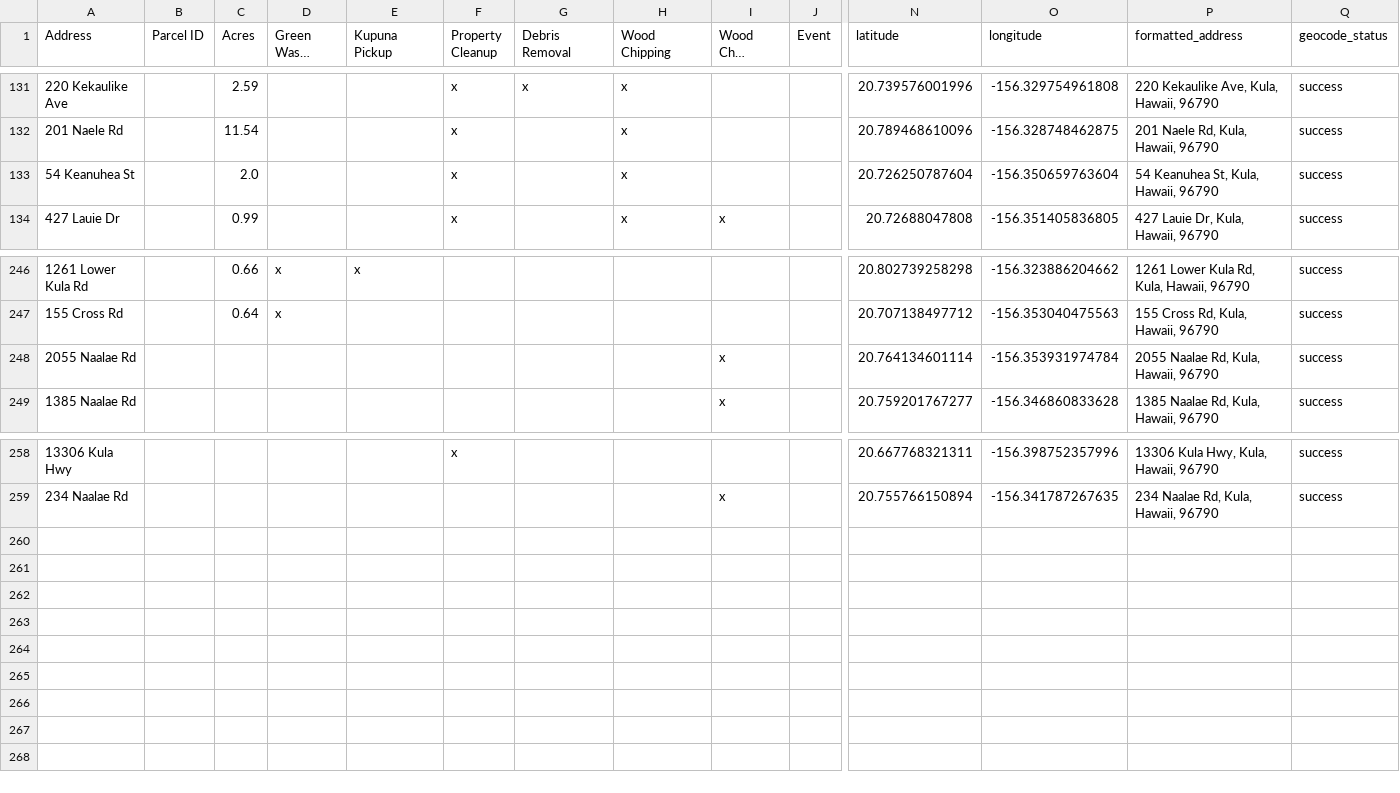
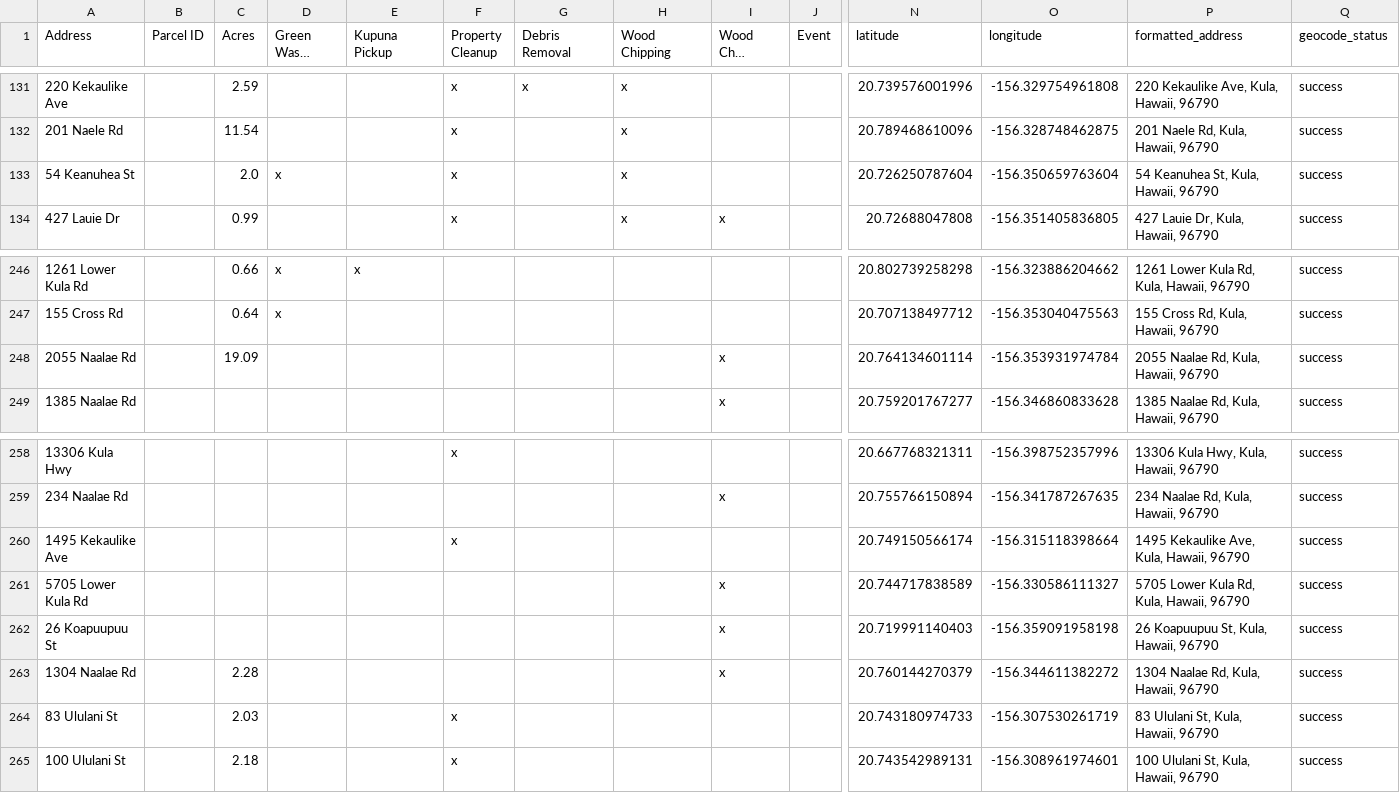
Before and after one commit to elimsmith4/malamakula, a CSV file: docs/malama_kula_geocoded.csv, drawn as a sheet; only a part is shown, gaps mark what is left out; long unchanged cells end in …; rows hold the shown columns only; the diff names each change by its address in the sheet, - before the commit and + after, or states it on an @@ line.

```diff
--- a/docs/malama_kula_geocoded.csv
+++ b/docs/malama_kula_geocoded.csv
-D133 (Green Waste Pickup): (empty)
+D133 (Green Waste Pickup): x
-C248 (Acres): (empty)
+C248 (Acres): 19.09
+row 260: 1495 Kekaulike Ave |  |  |  |  | x |  |  |  |  | 20.749150566174 | -156.315118398664 | 1495 Kekaulike Ave, Kula, Hawaii, 96790 | success
+row 261: 5705 Lower Kula Rd |  |  |  |  |  |  |  | x |  | 20.744717838589 | -156.330586111327 | 5705 Lower Kula Rd, Kula, Hawaii, 96790 | success
+row 262: 26 Koapuupuu St |  |  |  |  |  |  |  | x |  | 20.719991140403 | -156.359091958198 | 26 Koapuupuu St, Kula, Hawaii, 96790 | success
+row 263: 1304 Naalae Rd |  | 2.28 |  |  |  |  |  | x |  | 20.760144270379 | -156.344611382272 | 1304 Naalae Rd, Kula, Hawaii, 96790 | success
+row 264: 83 Ululani St |  | 2.03 |  |  | x |  |  |  |  | 20.743180974733 | -156.307530261719 | 83 Ululani St, Kula, Hawaii, 96790 | success
+row 265: 100 Ululani St |  | 2.18 |  |  | x |  |  |  |  | 20.743542989131 | -156.308961974601 | 100 Ululani St, Kula, Hawaii, 96790 | success
```
Also changed, not shown: geocode_cache.csv, 4 other files.
